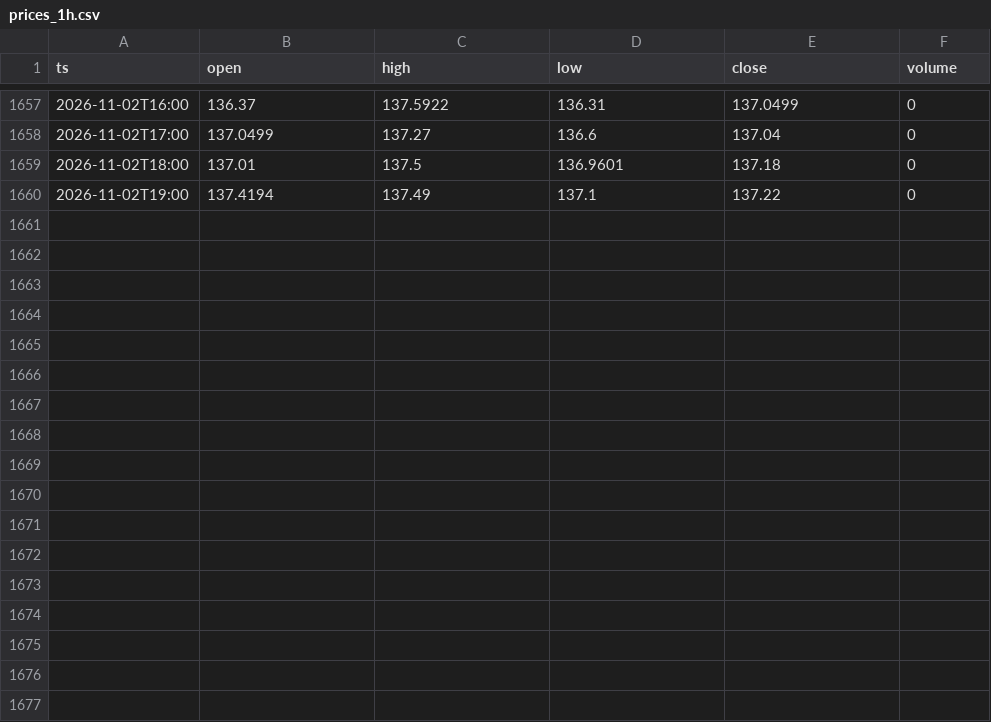
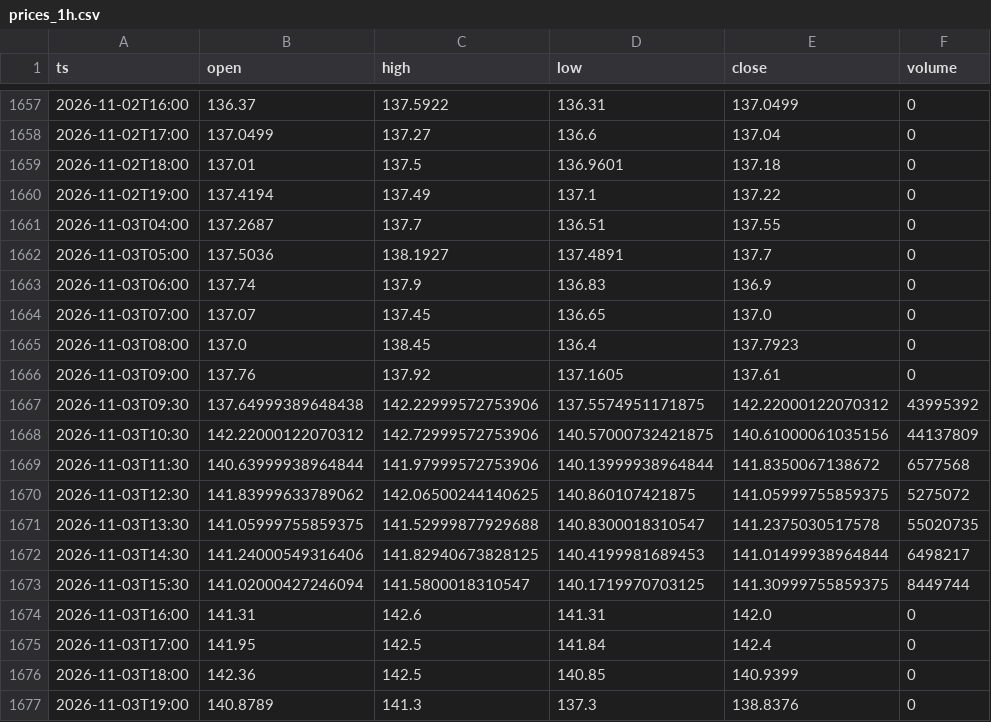
Before and after one commit to dataphilth/spcx-console, a CSV file: data/prices_1h.csv, drawn as a sheet; only a part is shown, gaps mark what is left out; the diff names each change by its address in the sheet, - before the commit and + after, or states it on an @@ line.

```diff
--- a/data/prices_1h.csv
+++ b/data/prices_1h.csv
+row 1661: 2026-11-03T04:00 | 137.2687 | 137.7 | 136.51 | 137.55 | 0
+row 1662: 2026-11-03T05:00 | 137.5036 | 138.1927 | 137.4891 | 137.7 | 0
+row 1663: 2026-11-03T06:00 | 137.74 | 137.9 | 136.83 | 136.9 | 0
+row 1664: 2026-11-03T07:00 | 137.07 | 137.45 | 136.65 | 137.0 | 0
+row 1665: 2026-11-03T08:00 | 137.0 | 138.45 | 136.4 | 137.7923 | 0
+row 1666: 2026-11-03T09:00 | 137.76 | 137.92 | 137.1605 | 137.61 | 0
+row 1667: 2026-11-03T09:30 | 137.64999389648438 | 142.22999572753906 | 137.5574951171875 | 142.22000122070312 | 43995392
+row 1668: 2026-11-03T10:30 | 142.22000122070312 | 142.72999572753906 | 140.57000732421875 | 140.61000061035156 | 44137809
+row 1669: 2026-11-03T11:30 | 140.63999938964844 | 141.97999572753906 | 140.13999938964844 | 141.8350067138672 | 6577568
+row 1670: 2026-11-03T12:30 | 141.83999633789062 | 142.06500244140625 | 140.860107421875 | 141.05999755859375 | 5275072
+row 1671: 2026-11-03T13:30 | 141.05999755859375 | 141.52999877929688 | 140.8300018310547 | 141.2375030517578 | 55020735
+row 1672: 2026-11-03T14:30 | 141.24000549316406 | 141.82940673828125 | 140.4199981689453 | 141.01499938964844 | 6498217
+row 1673: 2026-11-03T15:30 | 141.02000427246094 | 141.5800018310547 | 140.1719970703125 | 141.30999755859375 | 8449744
+row 1674: 2026-11-03T16:00 | 141.31 | 142.6 | 141.31 | 142.0 | 0
+row 1675: 2026-11-03T17:00 | 141.95 | 142.5 | 141.84 | 142.4 | 0
+row 1676: 2026-11-03T18:00 | 142.36 | 142.5 | 140.85 | 140.9399 | 0
+row 1677: 2026-11-03T19:00 | 140.8789 | 141.3 | 137.3 | 138.8376 | 0
```
Also changed, not shown: data/iv_history.csv, data/prices.csv, 5 other files.
